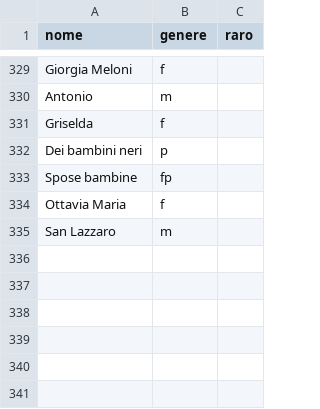
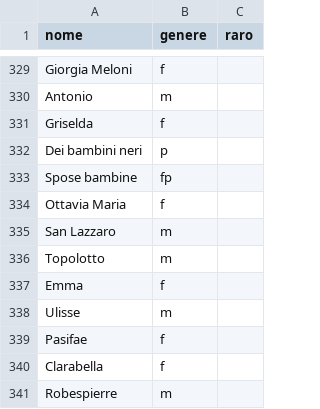
Before and after one commit to arco2121/CucuRidu, a CSV file: ignore/scratch/raw/names/nomi.csv, drawn as a sheet; only a part is shown, gaps mark what is left out; the diff names each change by its address in the sheet, - before the commit and + after, or states it on an @@ line.

Commit message:
Aggiorna nomi e aggettivi (da Google Sheets)

```diff
--- a/ignore/scratch/raw/names/nomi.csv
+++ b/ignore/scratch/raw/names/nomi.csv
+row 336: Topolotto | m
+row 337: Emma | f
+row 338: Ulisse | m
+row 339: Pasifae | f
+row 340: Clarabella | f
+row 341: Robespierre | m
```
Also changed, not shown: ignore/scratch/raw/names/aggettivi.csv, 1 other file.
